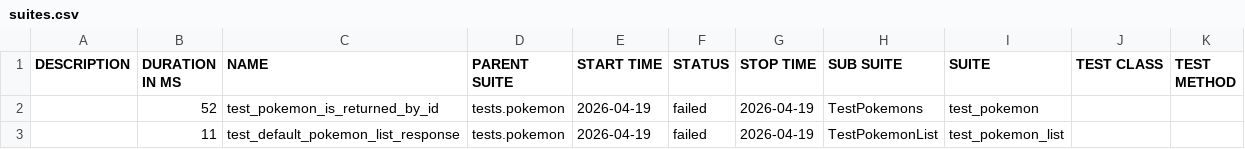
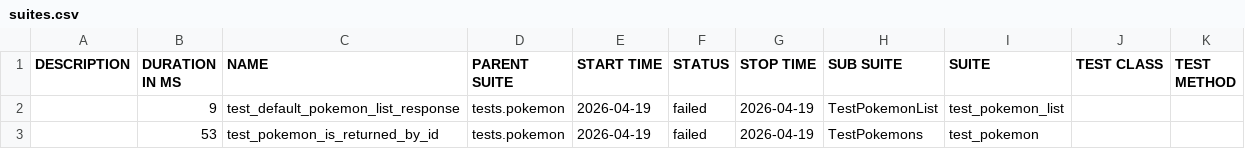
Before and after one commit to mahveenya/pokemon-api-backend-qa, a CSV file: data/suites.csv, drawn as a sheet.

```diff
--- a/data/suites.csv
+++ b/data/suites.csv
@@ -1,3 +1,3 @@
 "DESCRIPTION","DURATION IN MS","NAME","PARENT SUITE","START TIME","STATUS","STOP TIME","SUB SUITE","SUITE","TEST CLASS","TEST METHOD"
-"","52","test_pokemon_is_returned_by_id","tests.pokemon","2026-04-19","failed","2026-04-19","TestPokemons","test_pokemon","",""
-"","11","test_default_pokemon_list_response","tests.pokemon","2026-04-19","failed","2026-04-19","TestPokemonList","test_pokemon_list","",""
+"","9","test_default_pokemon_list_response","tests.pokemon","2026-04-19","failed","2026-04-19","TestPokemonList","test_pokemon_list","",""
+"","53","test_pokemon_is_returned_by_id","tests.pokemon","2026-04-19","failed","2026-04-19","TestPokemons","test_pokemon","",""
```
Also changed, not shown: 19 other files.
